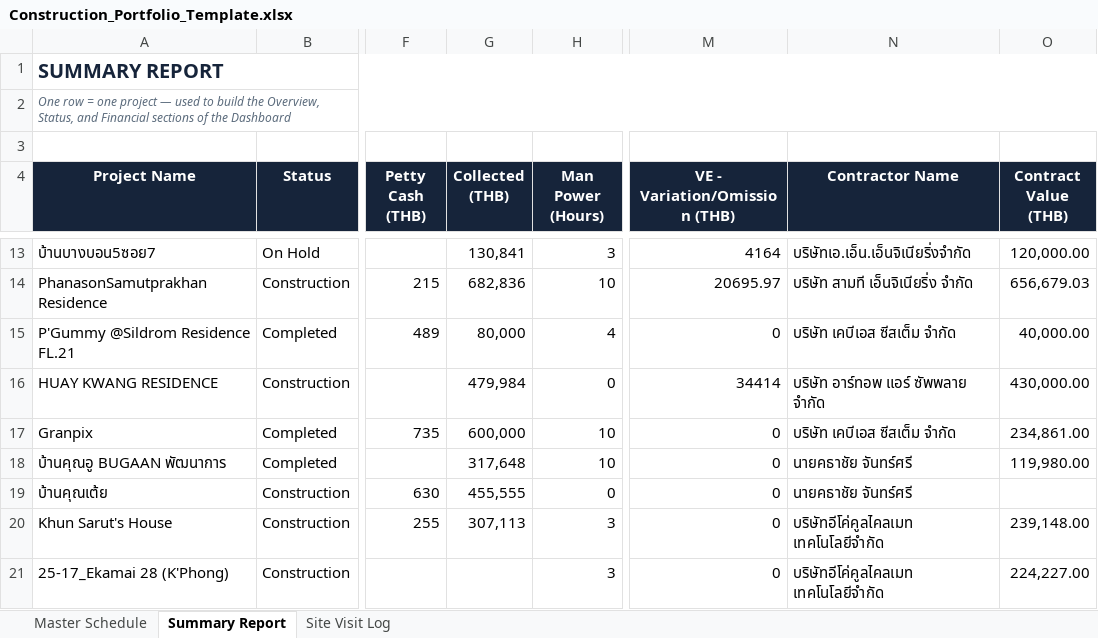
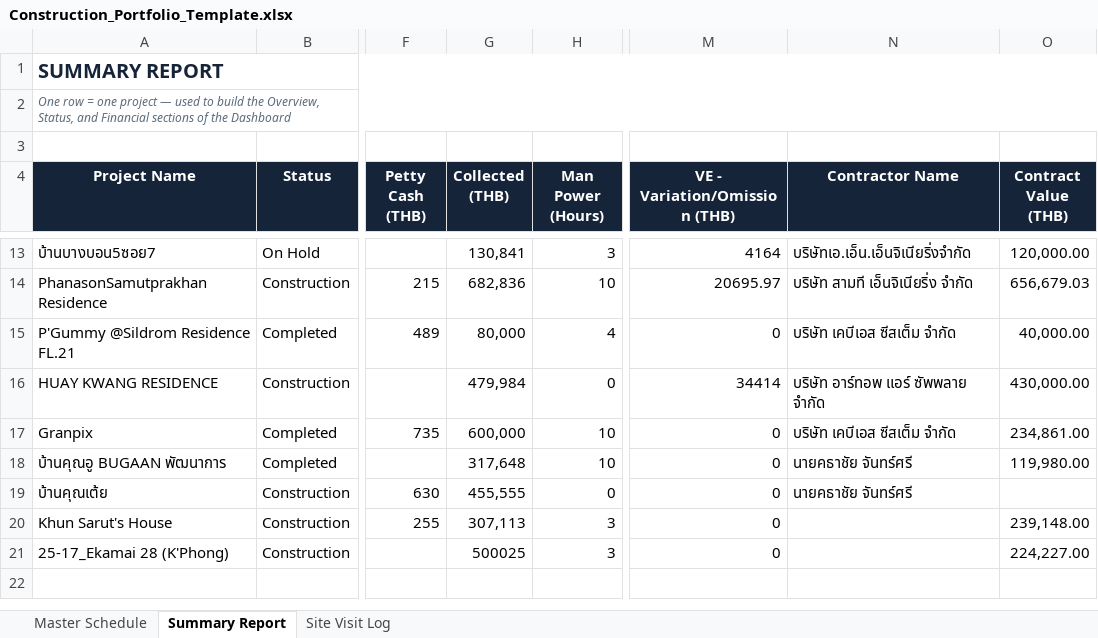
Before and after one commit to wyuwachotiphan-crypto/CM-Dashborad, an Excel workbook: Construction_Portfolio_Template.xlsx, sheet Summary Report, drawn as a sheet; only a part is shown, gaps mark what is left out; values as stored, in another font and other column widths than the file's, no borders; the diff names each change by its address in the sheet, - before the commit and + after, or states it on an @@ line.

```diff
--- a/Construction_Portfolio_Template.xlsx (sheet Summary Report)
+++ b/Construction_Portfolio_Template.xlsx (sheet Summary Report)
-N20:N21 (Contractor Name): บริษัทอีโค่คูลไคลเมท เทคโนโลยีจำกัด
+N20:N21 (Contractor Name): (empty)
-G21 (Collected (THB)): (empty)
+G21 (Collected (THB)): 500025
```
Also changed, not shown: sheet Site Visit Log.
